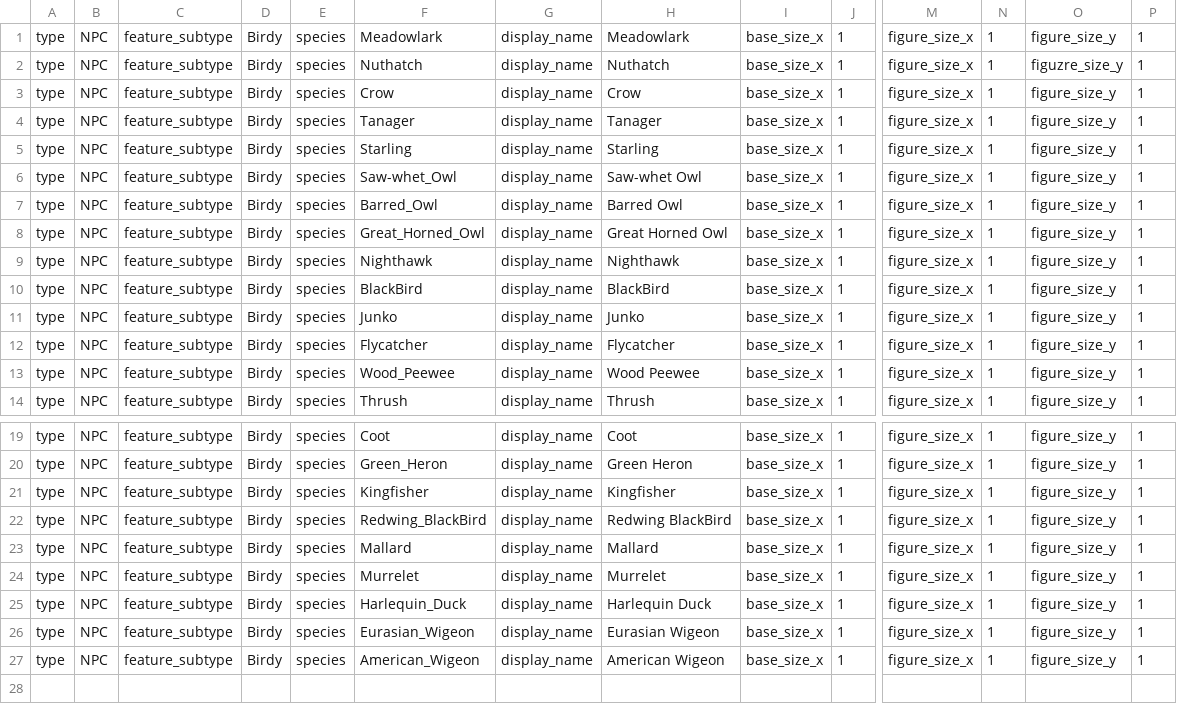
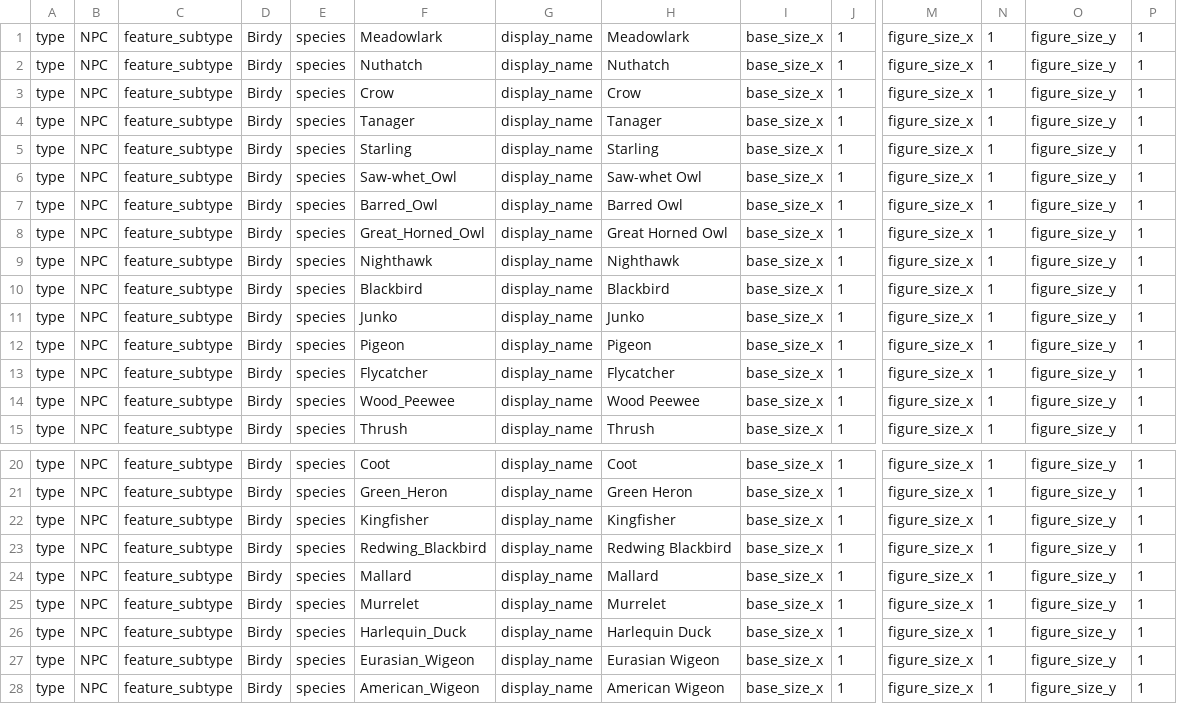
Before and after one commit to gowigglytuff/hornby_game, a CSV file: assets/import_data/bird_class_import.csv, drawn as a sheet; only a part is shown, gaps mark what is left out; addresses are those after the commit; rows hold the shown columns only; the diff names each change by its address in the sheet, - before the commit and + after, or states it on an @@ line.

```diff
--- a/assets/import_data/bird_class_import.csv
+++ b/assets/import_data/bird_class_import.csv
-O2: figuzre_size_y
+O2: figure_size_y
-F10: BlackBird
+F10: Blackbird
-H10: BlackBird
+H10: Blackbird
+row 12: type | NPC | feature_subtype | Birdy | species | Pigeon | display_name | Pigeon | base_size_x | 1 | figure_size_x | 1 | figure_size_y | 1
-F23: Redwing_BlackBird
+F23: Redwing_Blackbird
-H23: Redwing BlackBird
+H23: Redwing Blackbird
```
Also changed, not shown: assets/import_data/character_class_import.csv, assets/import_data/prop_class_import.csv, 38 other files.
